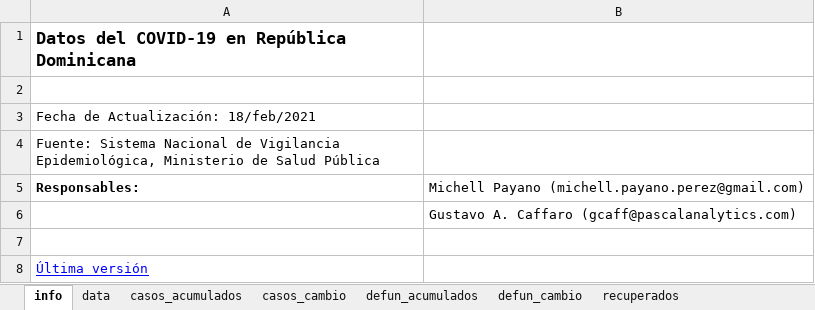
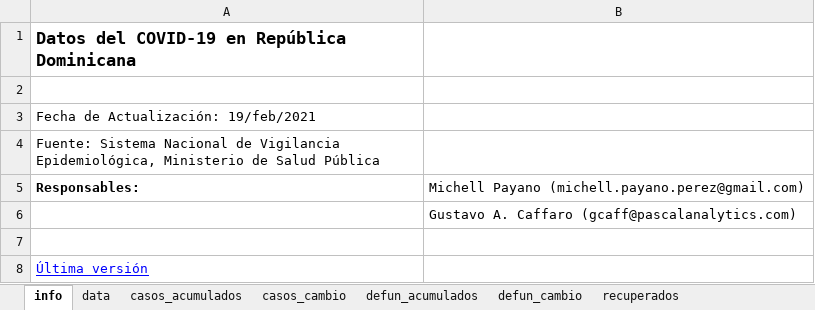
Before and after one commit to gcaff/COVID19-RD, an Excel workbook: data/covid_data_rd.xlsx, sheet info, drawn as a sheet; values as stored, in another font and other column widths than the file's, no borders; the diff names each change by its address in the sheet, - before the commit and + after, or states it on an @@ line.

```diff
--- a/data/covid_data_rd.xlsx (sheet info)
+++ b/data/covid_data_rd.xlsx (sheet info)
-A3: Fecha de Actualización: 18/feb/2021
+A3: Fecha de Actualización: 19/feb/2021
```
Also changed, not shown: sheet data, sheet casos_cambio, sheet recuperados, sheet defun_acumulados, sheet casos_acumulados, 1 other file.
